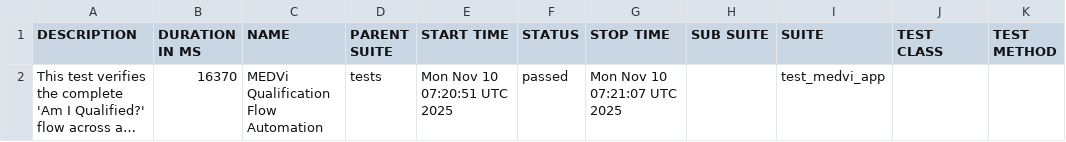
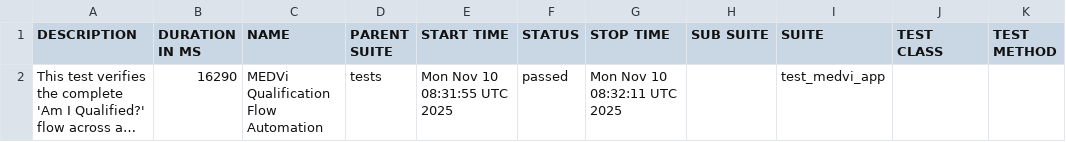
Before and after one commit to MedviHealth/Medvi-App-Automation-by-Muhammad, a CSV file: data/suites.csv, drawn as a sheet; long unchanged cells end in …; the diff names each change by its address in the sheet, - before the commit and + after, or states it on an @@ line.

```diff
--- a/data/suites.csv
+++ b/data/suites.csv
-B2 (DURATION IN MS): 16370
+B2 (DURATION IN MS): 16290
-E2 (START TIME): Mon Nov 10 07:20:51 UTC 2025
+E2 (START TIME): Mon Nov 10 08:31:55 UTC 2025
-G2 (STOP TIME): Mon Nov 10 07:21:07 UTC 2025
+G2 (STOP TIME): Mon Nov 10 08:32:11 UTC 2025
```
Also changed, not shown: 21 other files.
